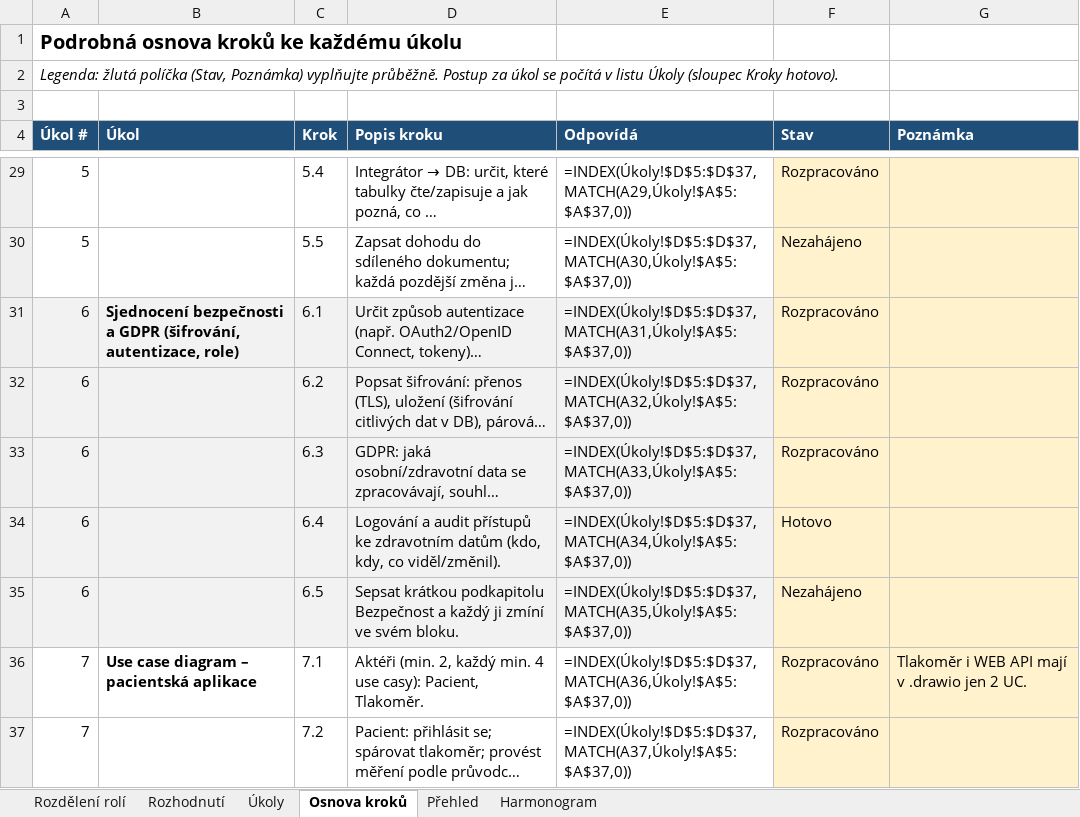
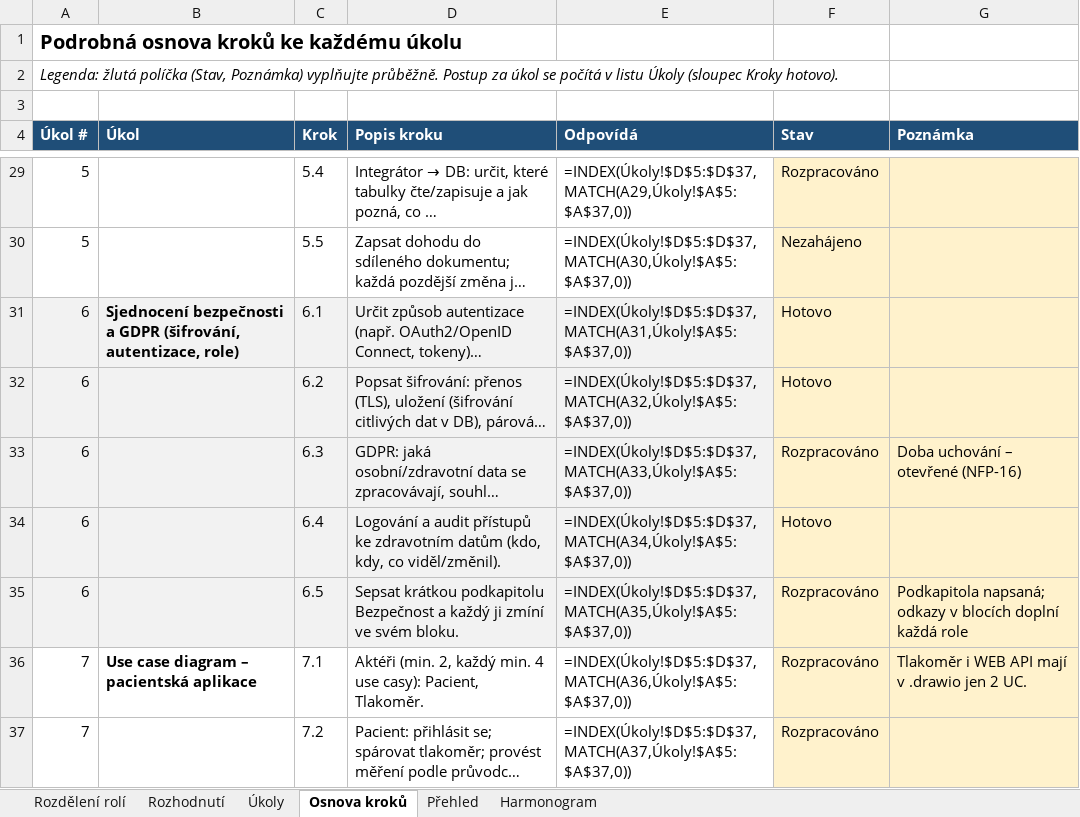
Before and after one commit to stastmar/SI_projekt, an Excel workbook: Rozdeleni_projektu_SI2.xlsx, sheet Osnova kroků, drawn as a sheet; only a part is shown, gaps mark what is left out; long unchanged cells end in …; values as stored, in another font and other column widths than the file's, no borders; formulas without a stored value are shown as written; conditional formats not drawn; the diff names each change by its address in the sheet, - before the commit and + after, or states it on an @@ line.

```diff
--- a/Rozdeleni_projektu_SI2.xlsx (sheet Osnova kroků)
+++ b/Rozdeleni_projektu_SI2.xlsx (sheet Osnova kroků)
-F31:F32 (Stav): Rozpracováno
+F31:F32 (Stav): Hotovo
-G33 (Poznámka): (empty)
+G33 (Poznámka): Doba uchování – otevřené (NFP-16)
-F35 (Stav): Nezahájeno
+F35 (Stav): Rozpracováno
-G35 (Poznámka): (empty)
+G35 (Poznámka): Podkapitola napsaná; odkazy v blocích doplní každá role
```
Also changed, not shown: sheet Úkoly, 2 other files.
